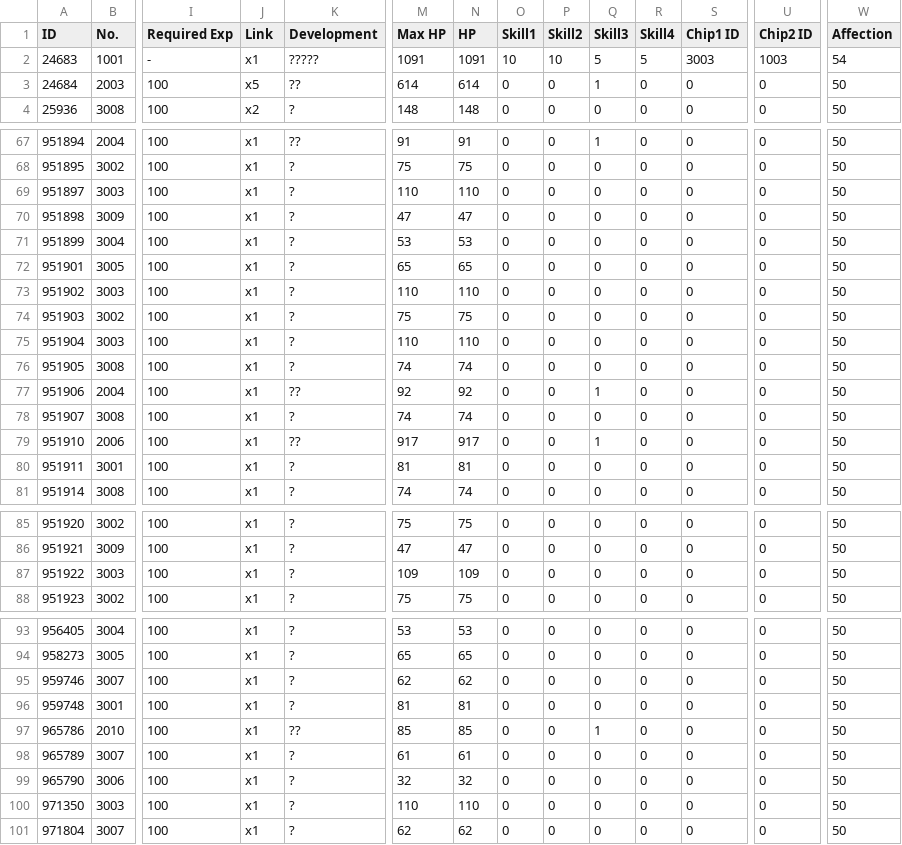
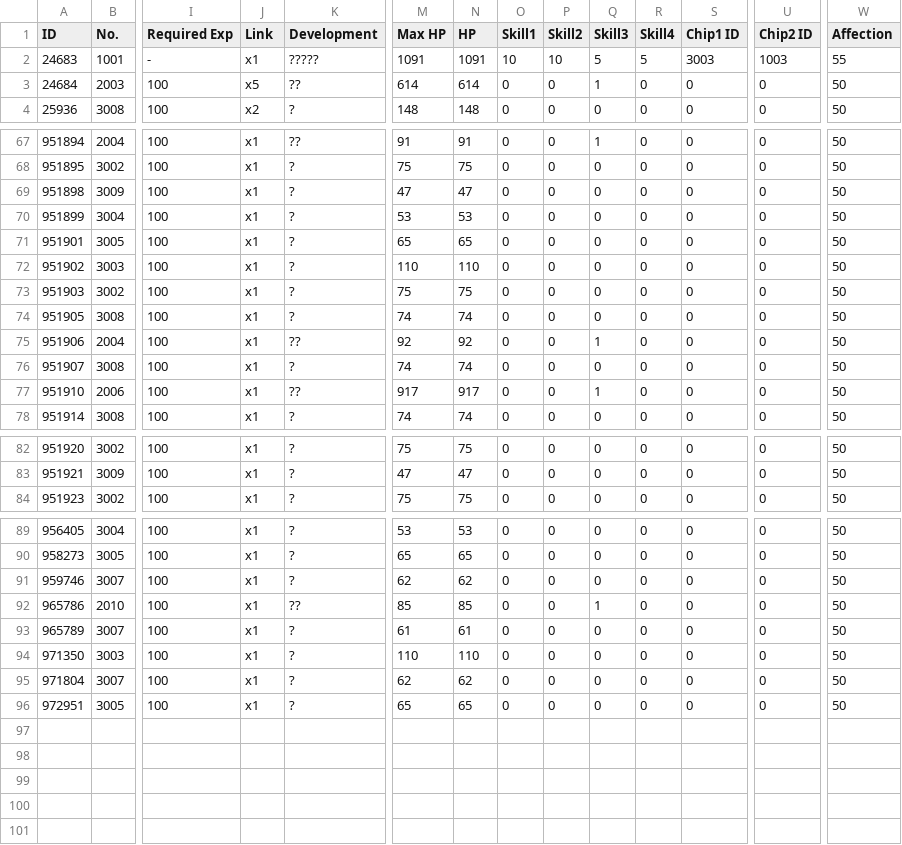
Before and after one commit to TheRealPetraLal/Info, a CSV file: Petra★Lal_878904_coalition_info.csv, drawn as a sheet; only a part is shown, gaps mark what is left out; removed rows and columns are numbered as before the commit, all else as after; rows hold the shown columns only; the diff covers the shown part only; the diff names each change by its address in the sheet, - before the commit and + after, or states it on an @@ line.

```diff
--- a/Petra★Lal_878904_coalition_info.csv
+++ b/Petra★Lal_878904_coalition_info.csv
-W2 (Affection): 54
+W2 (Affection): 55
-row 69: 951897 | 3003 | 100 | x1 | ? | 110 | 110 | 0 | 0 | 0 | 0 | 0 | 0 | 50
-row 75: 951904 | 3003 | 100 | x1 | ? | 110 | 110 | 0 | 0 | 0 | 0 | 0 | 0 | 50
-row 80: 951911 | 3001 | 100 | x1 | ? | 81 | 81 | 0 | 0 | 0 | 0 | 0 | 0 | 50
-row 87: 951922 | 3003 | 100 | x1 | ? | 109 | 109 | 0 | 0 | 0 | 0 | 0 | 0 | 50
-row 96: 959748 | 3001 | 100 | x1 | ? | 81 | 81 | 0 | 0 | 0 | 0 | 0 | 0 | 50
-row 99: 965790 | 3006 | 100 | x1 | ? | 32 | 32 | 0 | 0 | 0 | 0 | 0 | 0 | 50
+row 96: 972951 | 3005 | 100 | x1 | ? | 65 | 65 | 0 | 0 | 0 | 0 | 0 | 0 | 50
```
Also changed, not shown: 5 edited cells elsewhere in this file, Petra★Lal_878904__theater_optimize_team.csv, Petra★Lal_878904_doll_info.csv, 5 other files.
